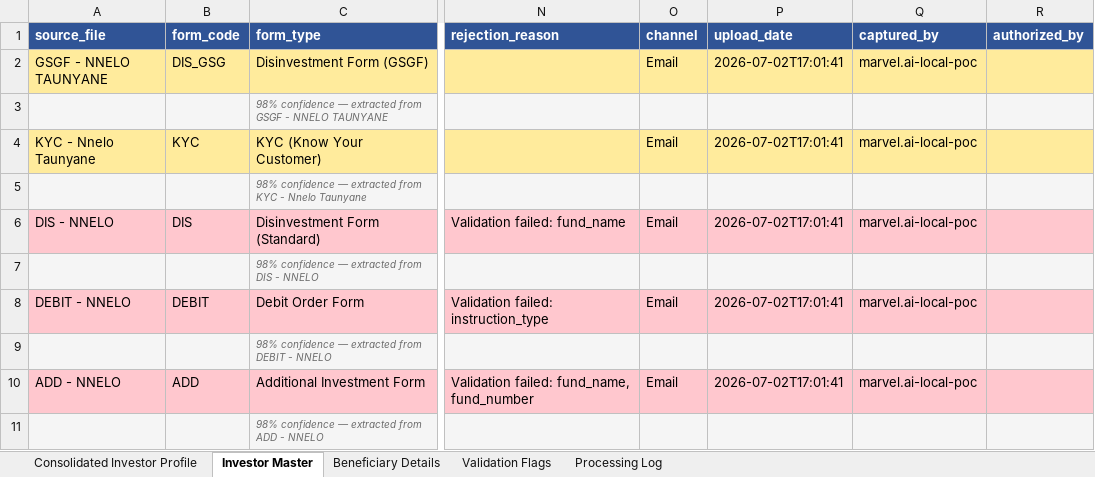
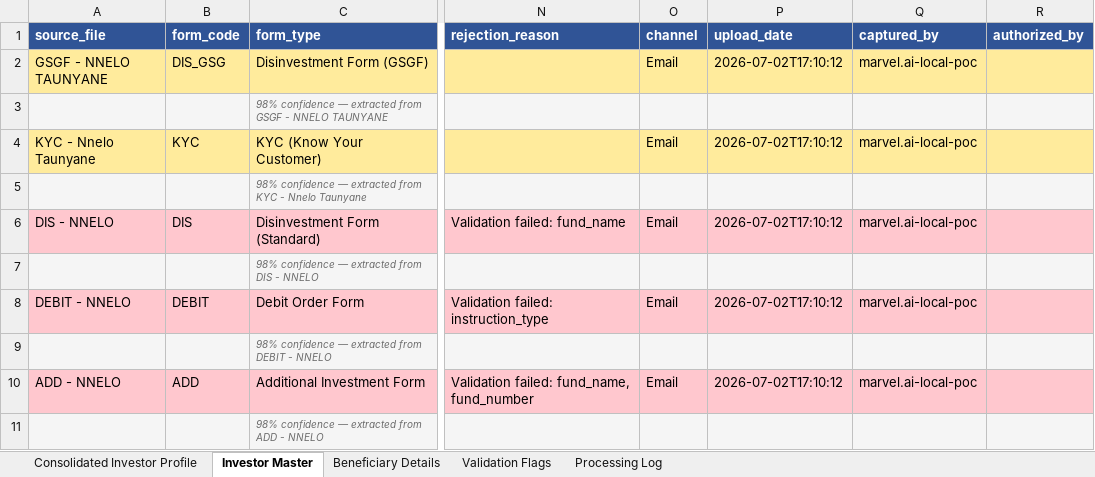
Before and after one commit to Dhruva-png/BIFMPoC, an Excel workbook: output/BIFM_UT_Processing_Report.xlsx, sheet Investor Master, drawn as a sheet; only a part is shown, gaps mark what is left out; values as stored, in another font and other column widths than the file's, no borders; the diff names each change by its address in the sheet, - before the commit and + after, or states it on an @@ line.

```diff
--- a/output/BIFM_UT_Processing_Report.xlsx (sheet Investor Master)
+++ b/output/BIFM_UT_Processing_Report.xlsx (sheet Investor Master)
-P2 (upload_date): 2026-07-02T17:01:41
+P2 (upload_date): 2026-07-02T17:10:12
-P4 (upload_date): 2026-07-02T17:01:41
+P4 (upload_date): 2026-07-02T17:10:12
-P6 (upload_date): 2026-07-02T17:01:41
+P6 (upload_date): 2026-07-02T17:10:12
-P8 (upload_date): 2026-07-02T17:01:41
+P8 (upload_date): 2026-07-02T17:10:12
-P10 (upload_date): 2026-07-02T17:01:41
+P10 (upload_date): 2026-07-02T17:10:12
```
Also changed, not shown: sheet Processing Log, 9 other files.
